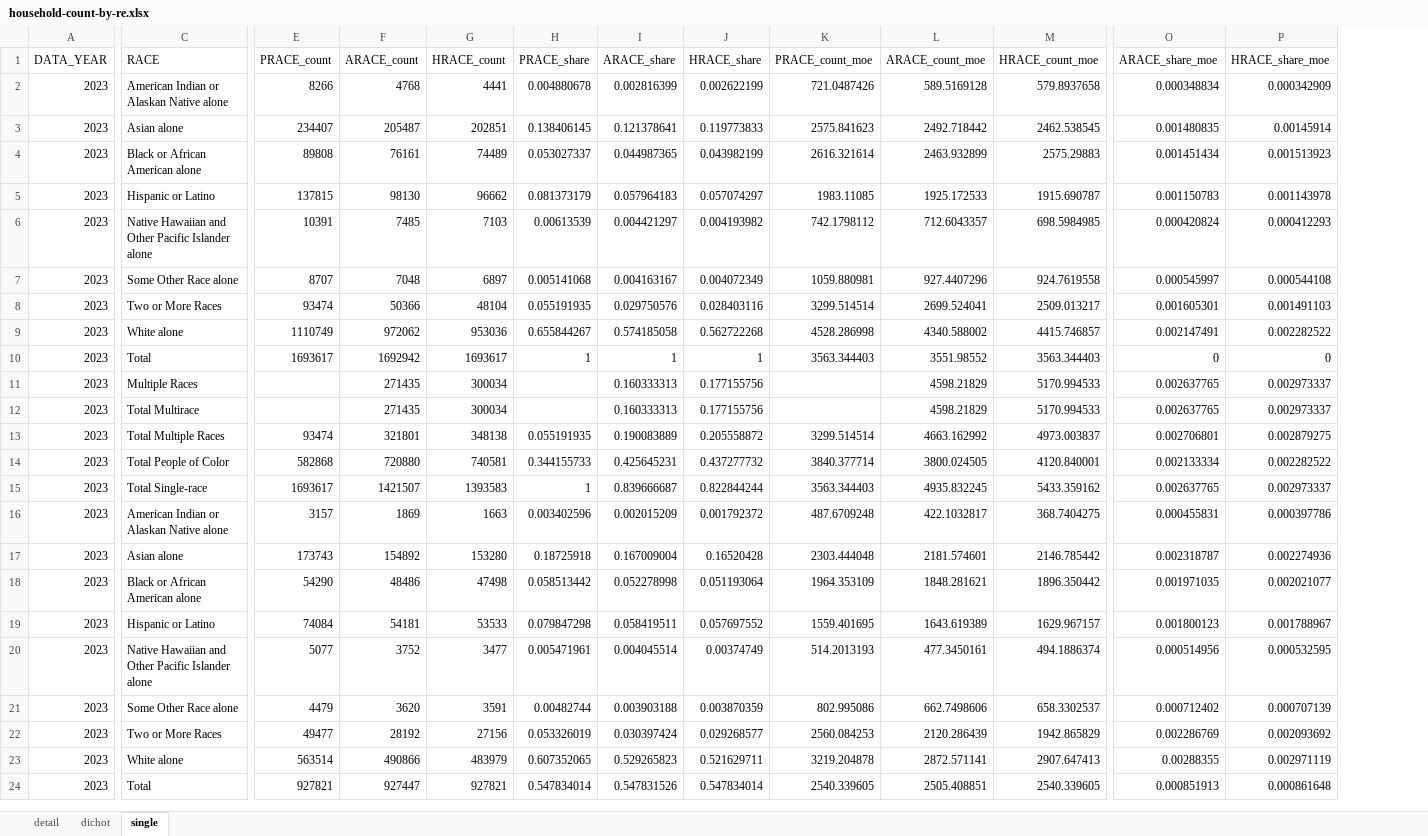
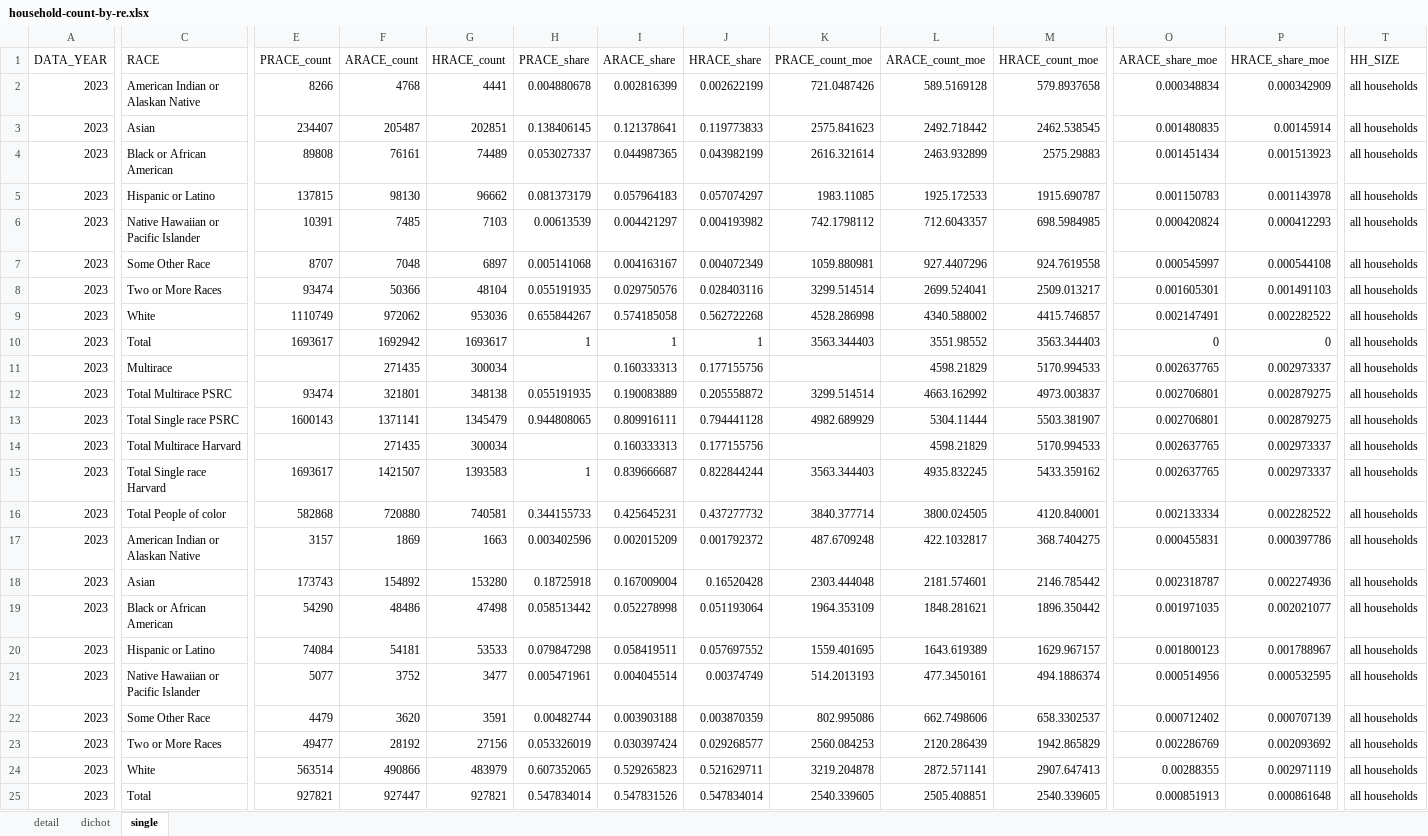
Before and after one commit to psrc/exploration-race-ethnicity, an Excel workbook: household-count/data/household-count-by-re.xlsx, sheet single, drawn as a sheet; only a part is shown, gaps mark what is left out; values as stored, in another font and other column widths than the file's, no borders; removed rows and columns are numbered as before the commit, all else as after; rows hold the shown columns only; the diff covers the shown part only; the diff names each change by its address in the sheet, - before the commit and + after, or states it on an @@ line.

Commit message:
Solved issue with 02 script
Unique names needed for columns, added "PSRC" and "harvard" to the end of the column names to distinguish. Began cleaning up files, created 05 script for chart prep. Will continue tomorrow.

```diff
--- a/household-count/data/household-count-by-re.xlsx (sheet single)
+++ b/household-count/data/household-count-by-re.xlsx (sheet single)
+column T (HH_SIZE), rows 2-13: all all households; row 15: all households; rows 17-25: all all households
-C2 (RACE): American Indian or Alaskan Native alone
+C2 (RACE): American Indian or Alaskan Native
-C3 (RACE): Asian alone
+C3 (RACE): Asian
-C4 (RACE): Black or African American alone
+C4 (RACE): Black or African American
-C6 (RACE): Native Hawaiian and Other Pacific Islander alone
+C6 (RACE): Native Hawaiian or Pacific Islander
-C7 (RACE): Some Other Race alone
+C7 (RACE): Some Other Race
-C9 (RACE): White alone
+C9 (RACE): White
-row 11: 2023 | Multiple Races |  | 271435 | 300034 |  | 0.160333313 | 0.177155756 |  | 4598.21829 | 5170.994533 | 0.002637765 | 0.002973337
-C11 (RACE): Total Multirace
+C11 (RACE): Multirace
-C12 (RACE): Total Multiple Races
+C12 (RACE): Total Multirace PSRC
-C13 (RACE): Total People of Color
+C13 (RACE): Total Single race PSRC
-E13 (PRACE_count): 582868
+E13 (PRACE_count): 1600143
-F13 (ARACE_count): 720880
+F13 (ARACE_count): 1371141
-G13 (HRACE_count): 740581
+G13 (HRACE_count): 1345479
-H13 (PRACE_share): 0.344155733
+H13 (PRACE_share): 0.944808065
-I13 (ARACE_share): 0.425645231
+I13 (ARACE_share): 0.809916111
-J13 (HRACE_share): 0.437277732
+J13 (HRACE_share): 0.794441128
-K13 (PRACE_count_moe): 3840.377714
+K13 (PRACE_count_moe): 4982.689929
-L13 (ARACE_count_moe): 3800.024505
+L13 (ARACE_count_moe): 5304.11444
-M13 (HRACE_count_moe): 4120.840001
+M13 (HRACE_count_moe): 5503.381907
-O13 (ARACE_share_moe): 0.002133334
+O13 (ARACE_share_moe): 0.002706801
-P13 (HRACE_share_moe): 0.002282522
+P13 (HRACE_share_moe): 0.002879275
+row 14: 2023 | Total Multirace Harvard |  | 271435 | 300034 |  | 0.160333313 | 0.177155756 |  | 4598.21829 | 5170.994533 | 0.002637765 | 0.002973337 | all households
-C15 (RACE): Total Single-race
+C15 (RACE): Total Single race Harvard
+row 16: 2023 | Total People of color | 582868 | 720880 | 740581 | 0.344155733 | 0.425645231 | 0.437277732 | 3840.377714 | 3800.024505 | 4120.840001 | 0.002133334 | 0.002282522 | all households
-C17 (RACE): American Indian or Alaskan Native alone
+C17 (RACE): American Indian or Alaskan Native
-C18 (RACE): Asian alone
+C18 (RACE): Asian
-C19 (RACE): Black or African American alone
+C19 (RACE): Black or African American
-C21 (RACE): Native Hawaiian and Other Pacific Islander alone
+C21 (RACE): Native Hawaiian or Pacific Islander
-C22 (RACE): Some Other Race alone
+C22 (RACE): Some Other Race
-C24 (RACE): White alone
+C24 (RACE): White
```
Also changed, not shown: 8 added rows, 4 removed rows and 83 edited cells elsewhere in this sheet, sheet dichot, sheet detail, visuals/household-count-by-re.xlsx, 7 other files.
